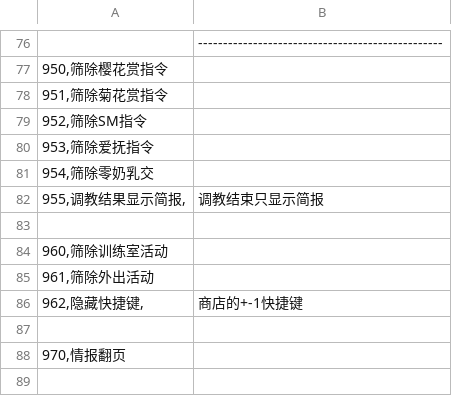
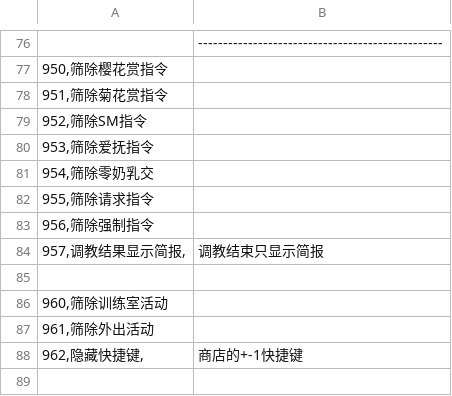
Before and after one commit to yikisi/2, a CSV file: csv/Flag.csv, drawn as a sheet; only a part is shown, gaps mark what is left out; the shorter side is filled out with more unchanged rows.

Commit message:
feat: updates uma data

```diff
--- a/csv/Flag.csv
+++ b/csv/Flag.csv
@@ -81,3 +81,5 @@
 954,筛除零奶乳交
-955,调教结果显示简报,		; 调教结束只显示简报
+955,筛除请求指令
+956,筛除强制指令
+957,调教结果显示简报,		; 调教结束只显示简报
 
```
Also changed, not shown: csv/Chara/Chara1054.csv, csv/Chara/Chara1063.csv, 31 other files.
